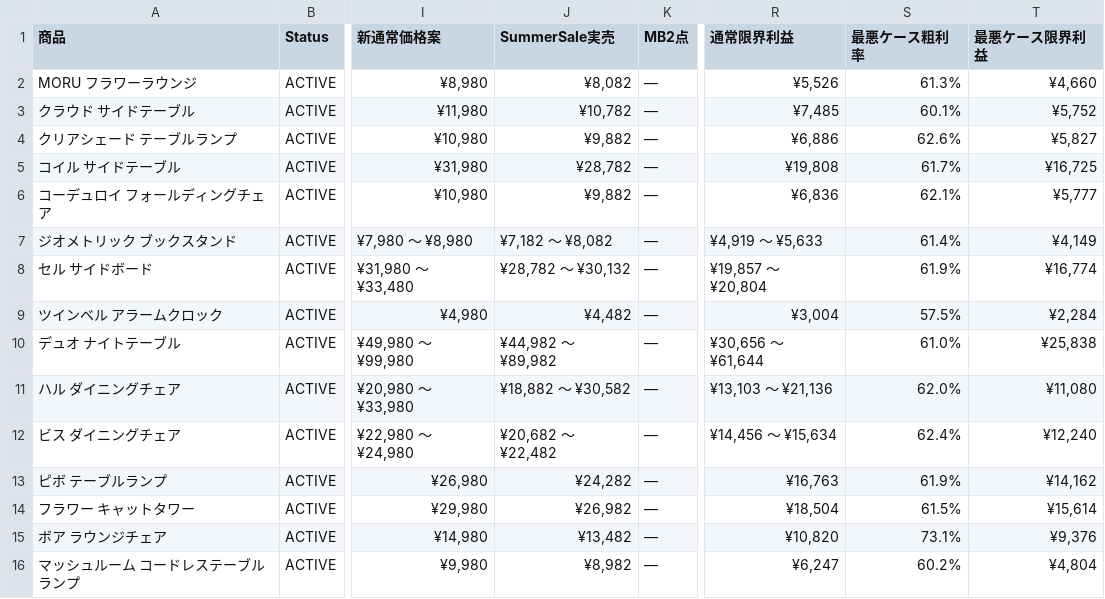
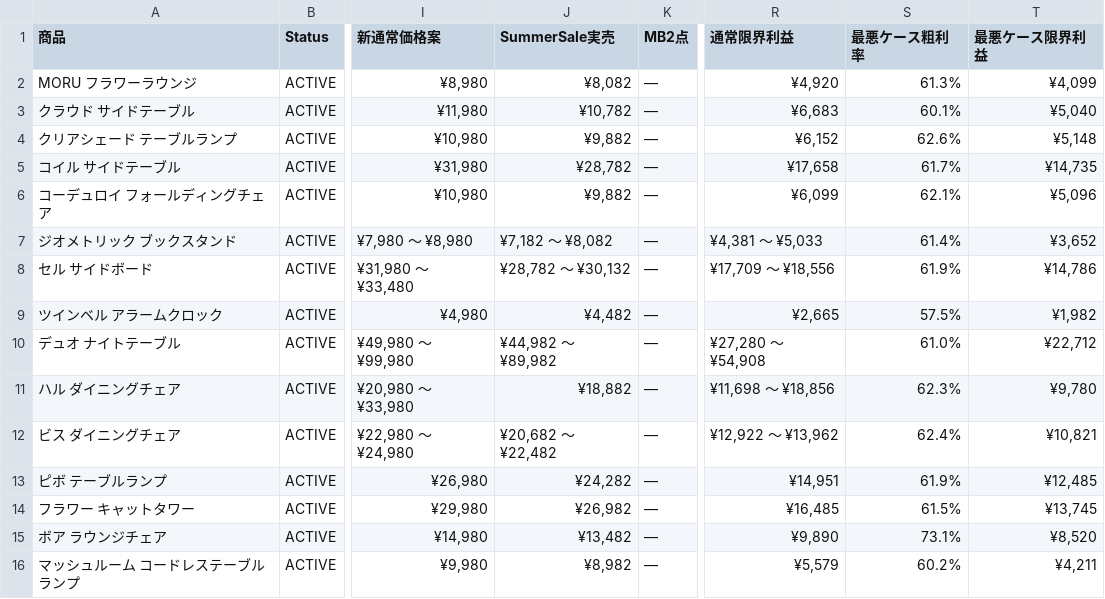
Before and after one commit to aijuso/MORU, a CSV file: ops/products/_price_plan_by_product_20260825.csv, drawn as a sheet; only a part is shown, gaps mark what is left out; the diff covers the shown part only; the diff names each change by its address in the sheet, - before the commit and + after, or states it on an @@ line.

```diff
--- a/ops/products/_price_plan_by_product_20260825.csv
+++ b/ops/products/_price_plan_by_product_20260825.csv
-R2 (通常限界利益): ¥5,526
+R2 (通常限界利益): ¥4,920
-T2 (最悪ケース限界利益): ¥4,660
+T2 (最悪ケース限界利益): ¥4,099
-R3 (通常限界利益): ¥7,485
+R3 (通常限界利益): ¥6,683
-T3 (最悪ケース限界利益): ¥5,752
+T3 (最悪ケース限界利益): ¥5,040
-R4 (通常限界利益): ¥6,886
+R4 (通常限界利益): ¥6,152
-T4 (最悪ケース限界利益): ¥5,827
+T4 (最悪ケース限界利益): ¥5,148
-R5 (通常限界利益): ¥19,808
+R5 (通常限界利益): ¥17,658
-T5 (最悪ケース限界利益): ¥16,725
+T5 (最悪ケース限界利益): ¥14,735
-R6 (通常限界利益): ¥6,836
+R6 (通常限界利益): ¥6,099
-T6 (最悪ケース限界利益): ¥5,777
+T6 (最悪ケース限界利益): ¥5,096
-R7 (通常限界利益): ¥4,919 〜 ¥5,633
+R7 (通常限界利益): ¥4,381 〜 ¥5,033
-T7 (最悪ケース限界利益): ¥4,149
+T7 (最悪ケース限界利益): ¥3,652
-R8 (通常限界利益): ¥19,857 〜 ¥20,804
+R8 (通常限界利益): ¥17,709 〜 ¥18,556
-T8 (最悪ケース限界利益): ¥16,774
+T8 (最悪ケース限界利益): ¥14,786
-R9 (通常限界利益): ¥3,004
+R9 (通常限界利益): ¥2,665
-T9 (最悪ケース限界利益): ¥2,284
+T9 (最悪ケース限界利益): ¥1,982
-R10 (通常限界利益): ¥30,656 〜 ¥61,644
+R10 (通常限界利益): ¥27,280 〜 ¥54,908
-T10 (最悪ケース限界利益): ¥25,838
+T10 (最悪ケース限界利益): ¥22,712
-J11 (SummerSale実売): ¥18,882 〜 ¥30,582
+J11 (SummerSale実売): ¥18,882
-R11 (通常限界利益): ¥13,103 〜 ¥21,136
+R11 (通常限界利益): ¥11,698 〜 ¥18,856
-S11 (最悪ケース粗利率): 62.0%
+S11 (最悪ケース粗利率): 62.3%
-T11 (最悪ケース限界利益): ¥11,080
+T11 (最悪ケース限界利益): ¥9,780
-R12 (通常限界利益): ¥14,456 〜 ¥15,634
+R12 (通常限界利益): ¥12,922 〜 ¥13,962
-T12 (最悪ケース限界利益): ¥12,240
+T12 (最悪ケース限界利益): ¥10,821
-R13 (通常限界利益): ¥16,763
+R13 (通常限界利益): ¥14,951
-T13 (最悪ケース限界利益): ¥14,162
+T13 (最悪ケース限界利益): ¥12,485
-R14 (通常限界利益): ¥18,504
+R14 (通常限界利益): ¥16,485
-T14 (最悪ケース限界利益): ¥15,614
+T14 (最悪ケース限界利益): ¥13,745
-R15 (通常限界利益): ¥10,820
+R15 (通常限界利益): ¥9,890
-T15 (最悪ケース限界利益): ¥9,376
+T15 (最悪ケース限界利益): ¥8,520
-R16 (通常限界利益): ¥6,247
+R16 (通常限界利益): ¥5,579
-T16 (最悪ケース限界利益): ¥4,804
+T16 (最悪ケース限界利益): ¥4,211
```
Also changed, not shown: 34 edited cells elsewhere in this file, ops/products/_price_plan_variants_20260825.csv, 6 other files.
